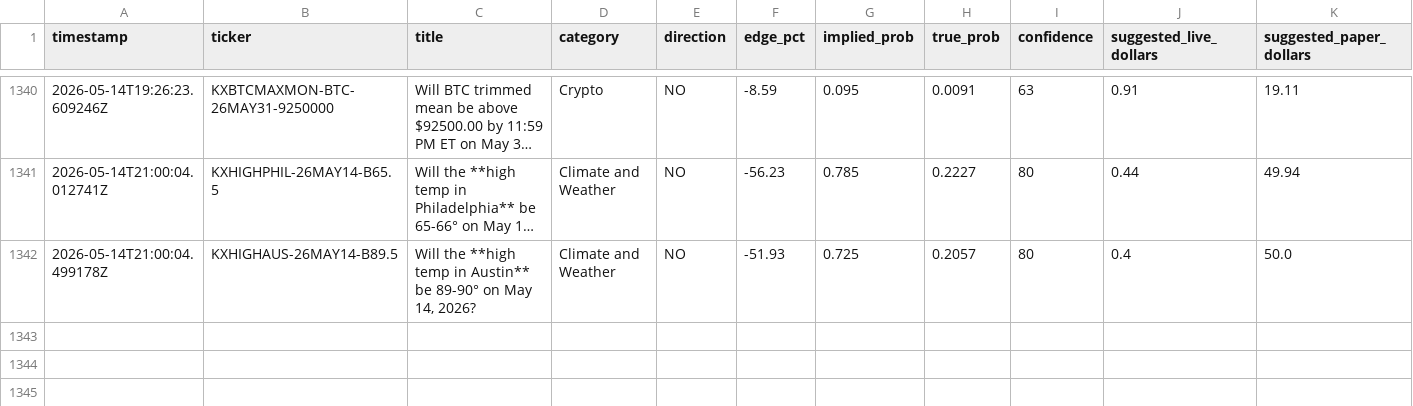
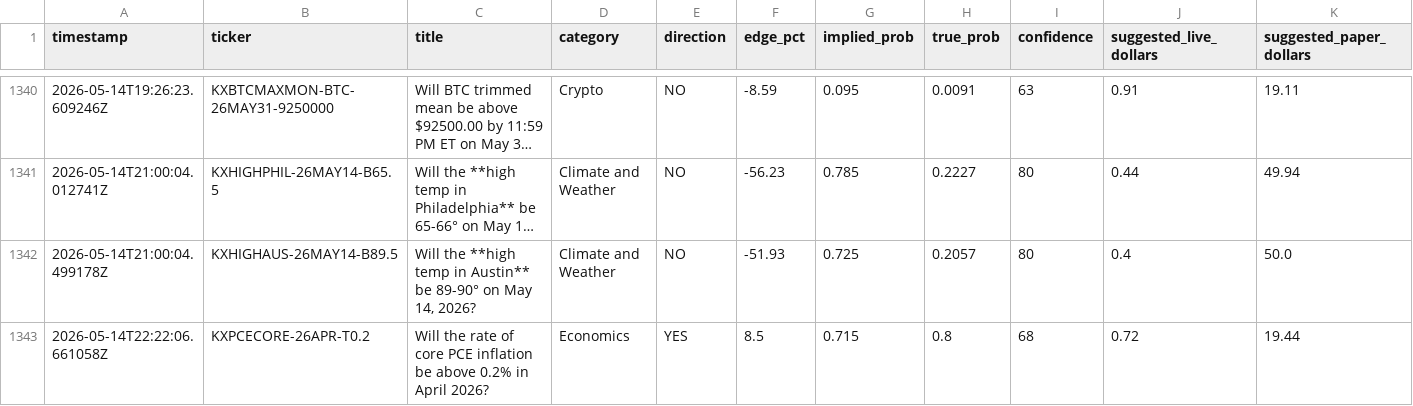
Before and after one commit to mehpackers13/kalshi-bot, a CSV file: outcomes.csv, drawn as a sheet; only a part is shown, gaps mark what is left out; long unchanged cells end in …; rows hold the shown columns only; the diff names each change by its address in the sheet, - before the commit and + after, or states it on an @@ line.

```diff
--- a/outcomes.csv
+++ b/outcomes.csv
+row 1343: 2026-05-14T22:22:06.661058Z | KXPCECORE-26APR-T0.2 | Will the rate of core PCE inflation be above 0.2% in April 2026? | Economics | YES | 8.5 | 0.715 | 0.8 | 68 | 0.72 | 19.44
```
Also changed, not shown: 3 other files.
